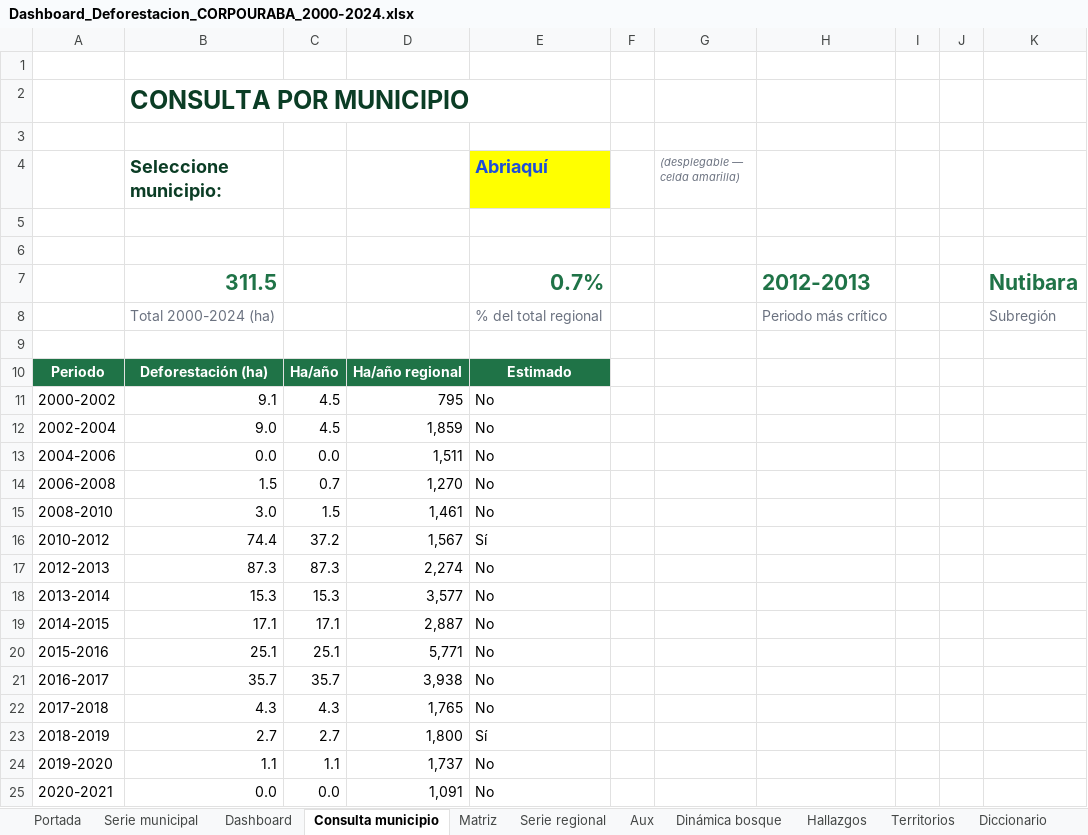
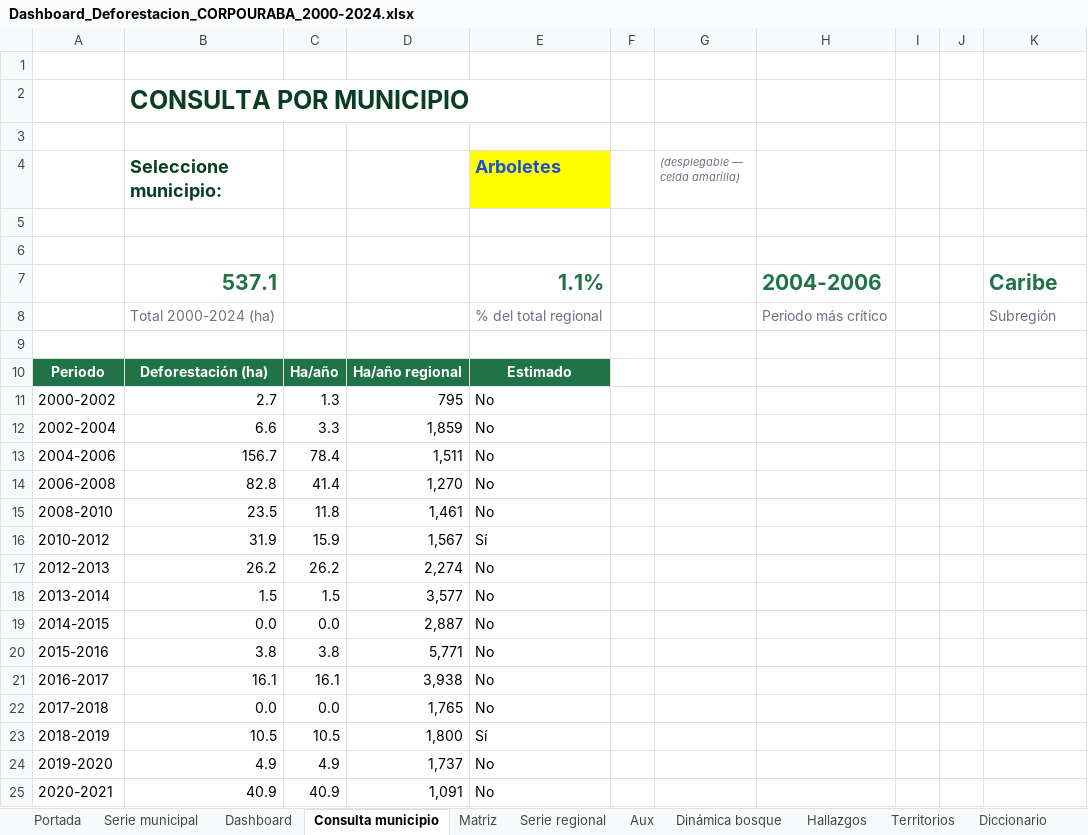
Before and after one commit to sinetrasolutions-spec/deforestacion-corpouraba, an Excel workbook: entregables/Dashboard_Deforestacion_CORPOURABA_2000-2024.xlsx, sheet Consulta municipio, drawn as a sheet; only a part is shown; values as stored, in another font and other column widths than the file's, no borders; charts and pictures not drawn; removed rows and columns are numbered as before the commit, all else as after; the diff covers the shown part only; the diff names each change by its address in the sheet, - before the commit and + after, or states it on an @@ line.

```diff
--- a/entregables/Dashboard_Deforestacion_CORPOURABA_2000-2024.xlsx (sheet Consulta municipio)
+++ b/entregables/Dashboard_Deforestacion_CORPOURABA_2000-2024.xlsx (sheet Consulta municipio)
-E4: Abriaquí
+E4: Arboletes
-row 7:  | 311.5 |  |  | 0.7% |  |  | 2012-2013 |  |  | Nutibara
+row 7:  | 537.1 |  |  | 1.1% |  |  | 2004-2006 |  |  | Caribe
-B11 (Seleccione municipio:): 9.1
+B11 (Seleccione municipio:): 2.7
-C11: 4.5
+C11: 1.3
-B12 (Seleccione municipio:): 9.0
+B12 (Seleccione municipio:): 6.6
-C12: 4.5
+C12: 3.3
-B13 (Seleccione municipio:): 0.0
+B13 (Seleccione municipio:): 156.7
-C13: 0.0
+C13: 78.4
-B14 (Seleccione municipio:): 1.5
+B14 (Seleccione municipio:): 82.8
-C14: 0.7
+C14: 41.4
-B15 (Seleccione municipio:): 3.0
+B15 (Seleccione municipio:): 23.5
-C15: 1.5
+C15: 11.8
-B16 (Seleccione municipio:): 74.4
+B16 (Seleccione municipio:): 31.9
-C16: 37.2
+C16: 15.9
-B17 (Seleccione municipio:): 87.3
+B17 (Seleccione municipio:): 26.2
-C17: 87.3
+C17: 26.2
-B18 (Seleccione municipio:): 15.3
+B18 (Seleccione municipio:): 1.5
-C18: 15.3
+C18: 1.5
-B19 (Seleccione municipio:): 17.1
+B19 (Seleccione municipio:): 0.0
-C19: 17.1
+C19: 0.0
-B20 (Seleccione municipio:): 25.1
+B20 (Seleccione municipio:): 3.8
-C20: 25.1
+C20: 3.8
-B21 (Seleccione municipio:): 35.7
+B21 (Seleccione municipio:): 16.1
-C21: 35.7
+C21: 16.1
-row 22: 2017-2018 | 4.3 | 4.3 | 1,765 | No
-row 23: 2018-2019 | 2.7 | 2.7 | 1,800 | Sí
-row 24: 2019-2020 | 1.1 | 1.1 | 1,737 | No
-A22: 2020-2021
+A22: 2017-2018
-D22: 1,091
+D22: 1,765
+row 23: 2018-2019 | 10.5 | 10.5 | 1,800 | Sí
+row 24: 2019-2020 | 4.9 | 4.9 | 1,737 | No
+row 25: 2020-2021 | 40.9 | 40.9 | 1,091 | No
```
Also changed, not shown: 6 edited cells elsewhere in this sheet, formulas that keep their value, charts or pictures, 2 other files.
